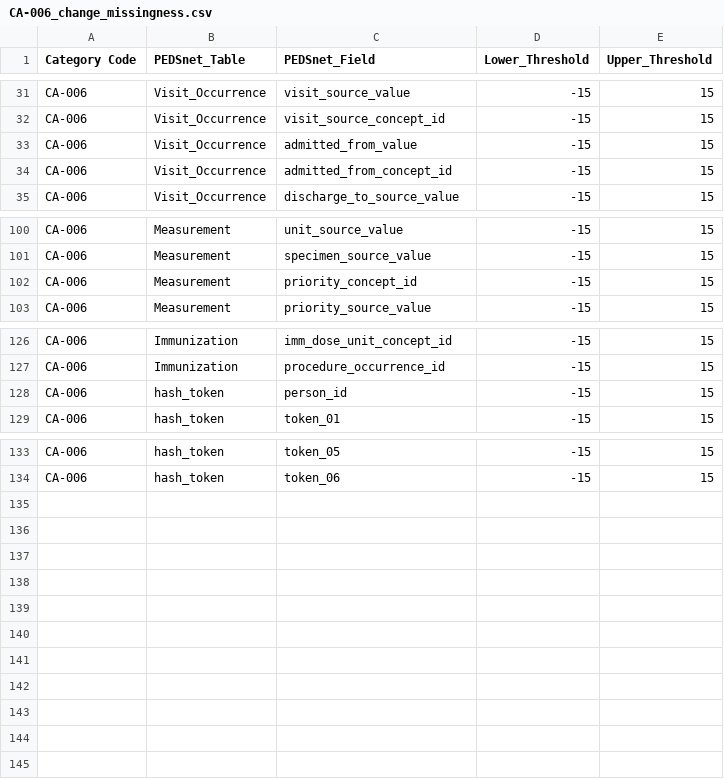
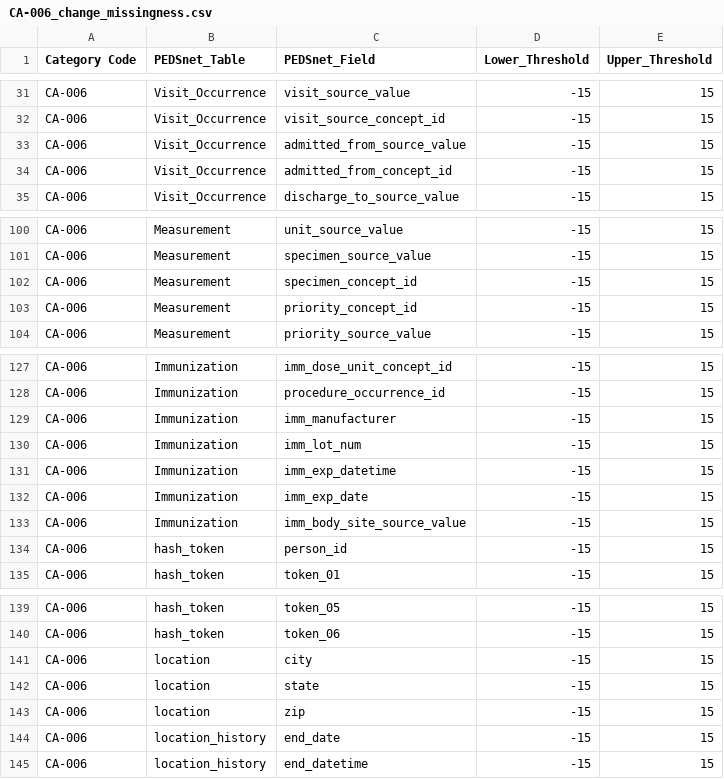
Before and after one commit to PEDSnet/Data-Quality-Analysis, a CSV file: Data/DQACatalog/CA-006_change_missingness.csv, drawn as a sheet; only a part is shown, gaps mark what is left out.

```diff
--- a/Data/DQACatalog/CA-006_change_missingness.csv
+++ b/Data/DQACatalog/CA-006_change_missingness.csv
@@ -32,3 +32,3 @@ CA-006,Visit_Occurrence,visit_source_value,-15,15
 CA-006,Visit_Occurrence,visit_source_concept_id,-15,15
-CA-006,Visit_Occurrence,admitted_from_value,-15,15
+CA-006,Visit_Occurrence,admitted_from_source_value,-15,15
 CA-006,Visit_Occurrence,admitted_from_concept_id,-15,15
@@ -101,2 +101,3 @@ CA-006,Measurement,unit_source_value,-15,15
 CA-006,Measurement,specimen_source_value,-15,15
+CA-006,Measurement,specimen_concept_id,-15,15
 CA-006,Measurement,priority_concept_id,-15,15
@@ -127,2 +128,7 @@ CA-006,Immunization,imm_dose_unit_concept_id,-15,15
 CA-006,Immunization,procedure_occurrence_id,-15,15
+CA-006,Immunization,imm_manufacturer,-15,15
+CA-006,Immunization,imm_lot_num,-15,15
+CA-006,Immunization,imm_exp_datetime,-15,15
+CA-006,Immunization,imm_exp_date,-15,15
+CA-006,Immunization,imm_body_site_source_value,-15,15
 CA-006,hash_token,person_id,-15,15
@@ -134 +140,6 @@ CA-006,hash_token,token_05,-15,15
 CA-006,hash_token,token_06,-15,15
+CA-006,location,city,-15,15
+CA-006,location,state,-15,15
+CA-006,location,zip,-15,15
+CA-006,location_history,end_date,-15,15
+CA-006,location_history,end_datetime,-15,15
```
Also changed, not shown: Data/ValueSets/visit_occurrence/visit_concept_id.csv, 10 other files.
